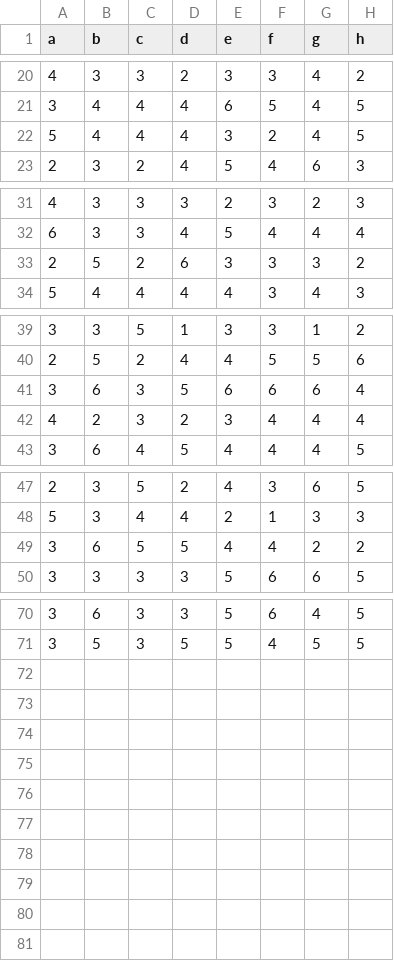
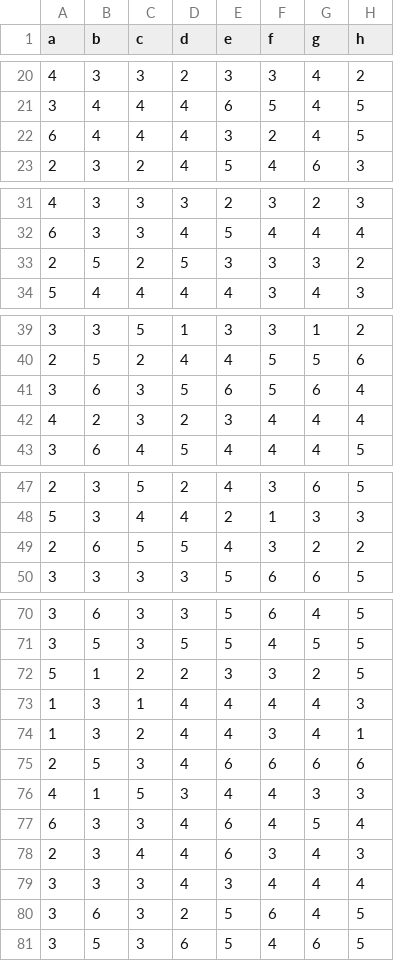
Before and after one commit to Rob-Whelan/sam2, a CSV file: df1.csv, drawn as a sheet; only a part is shown, gaps mark what is left out.

Commit message:
Update df1.csv

```diff
--- a/df1.csv
+++ b/df1.csv
@@ -21,3 +21,3 @@
 3,4,4,4,6,5,4,5
-5,4,4,4,3,2,4,5
+6,4,4,4,3,2,4,5
 2,3,2,4,5,4,6,3
@@ -32,3 +32,3 @@
 6,3,3,4,5,4,4,4
-2,5,2,6,3,3,3,2
+2,5,2,5,3,3,3,2
 5,4,4,4,4,3,4,3
@@ -40,3 +40,3 @@
 2,5,2,4,4,5,5,6
-3,6,3,5,6,6,6,4
+3,6,3,5,6,5,6,4
 4,2,3,2,3,4,4,4
@@ -48,3 +48,3 @@
 5,3,4,4,2,1,3,3
-3,6,5,5,4,4,2,2
+2,6,5,5,4,3,2,2
 3,3,3,3,5,6,6,5
@@ -71 +71,11 @@
 3,5,3,5,5,4,5,5
+5,1,2,2,3,3,2,5
+1,3,1,4,4,4,4,3
+1,3,2,4,4,3,4,1
+2,5,3,4,6,6,6,6
+4,1,5,3,4,4,3,3
+6,3,3,4,6,4,5,4
+2,3,4,4,6,3,4,3
+3,3,3,4,3,4,4,4
+3,6,3,2,5,6,4,5
+3,5,3,6,5,4,6,5
```
